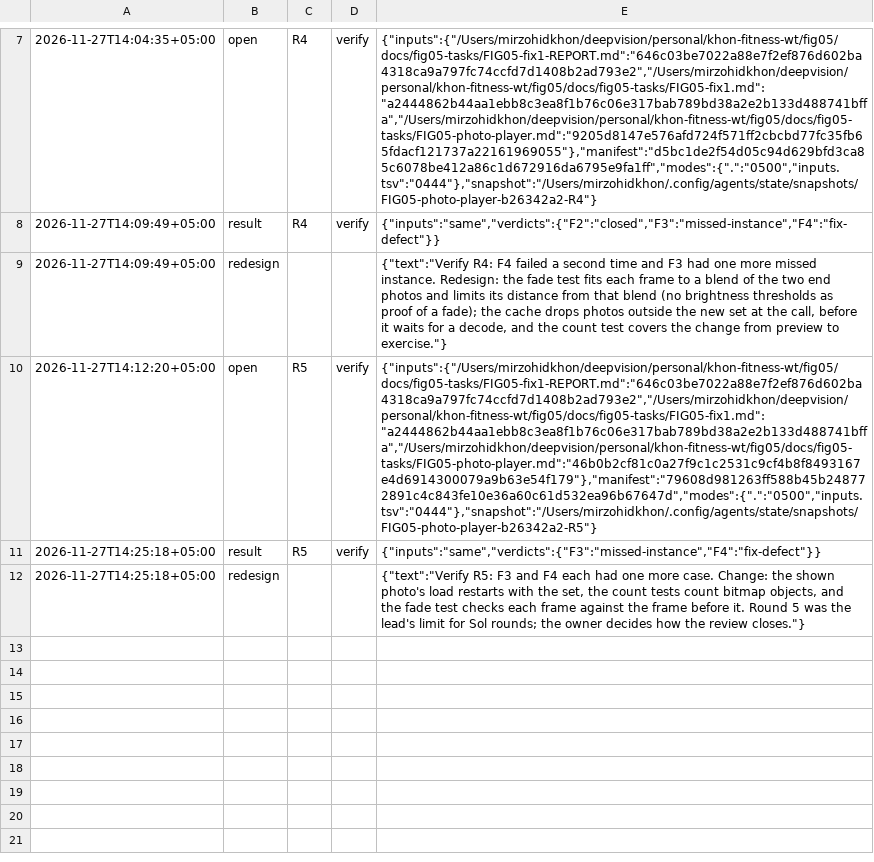
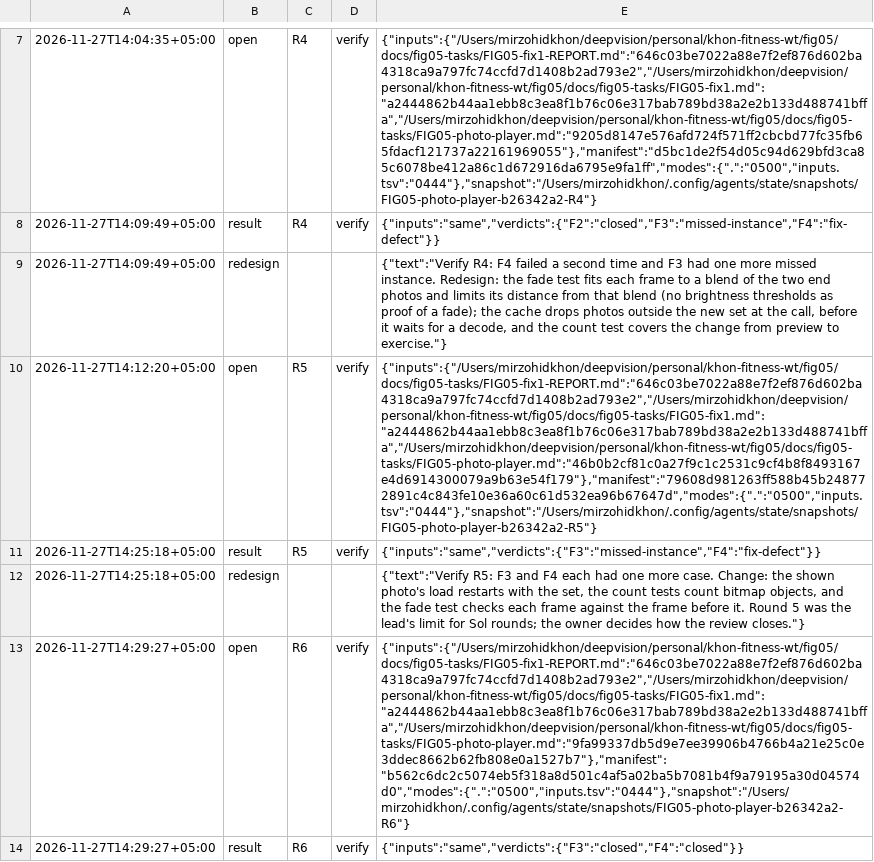
Before and after one commit to ulugkhujayev/khon-fitness, a TSV file: docs/fig05-tasks/FIG05-photo-player-ROUNDS.tsv, drawn as a sheet; only a part is shown, gaps mark what is left out; the diff names each change by its address in the sheet, - before the commit and + after, or states it on an @@ line.

Commit message:
Record the closure of the photo player review

```diff
--- a/docs/fig05-tasks/FIG05-photo-player-ROUNDS.tsv
+++ b/docs/fig05-tasks/FIG05-photo-player-ROUNDS.tsv
+row 13: 2026-11-27T14:29:27+05:00 | open | R6 | verify | {"inputs":{"/Users/mirzohidkhon/deepvision/personal/khon-fitness-wt/fig05/docs/fig05-tasks/FIG05-fix1-REPORT.md":"646c03be7022a88e7f2ef876d602ba4318ca9a797fc74ccfd7d1408b2ad793e2","/Users/mirzohidkhon/deepvision/personal/khon-fitness-wt/fig05/docs/fig05-tasks/FIG05-fix1.md":"a2444862b44aa1ebb8c3ea8f1b76c06e317bab789bd38a2e2b133d488741bffa","/Users/mirzohidkhon/deepvision/personal/khon-fitness-wt/fig05/docs/fig05-tasks/FIG05-photo-player.md":"9fa99337db5d9e7ee39906b4766b4a21e25c0e3ddec8662b62fb808e0a1527b7"},"manifest":"b562c6dc2c5074eb5f318a8d501c4af5a02ba5b7081b4f9a79195a30d04574d0","modes":{".":"0500","inputs.tsv":"0444"},"snapshot":"/Users/mirzohidkhon/.config/agents/state/snapshots/FIG05-photo-player-b26342a2-R6"}
+row 14: 2026-11-27T14:29:27+05:00 | result | R6 | verify | {"inputs":"same","verdicts":{"F3":"closed","F4":"closed"}}
```
Also changed, not shown: 1 other file.
